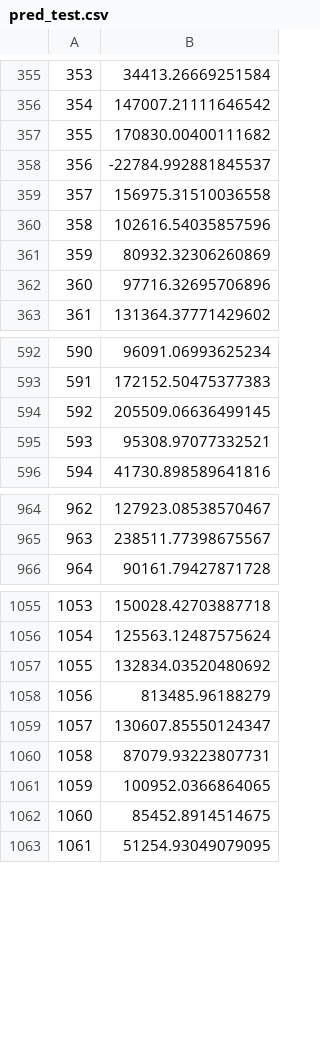
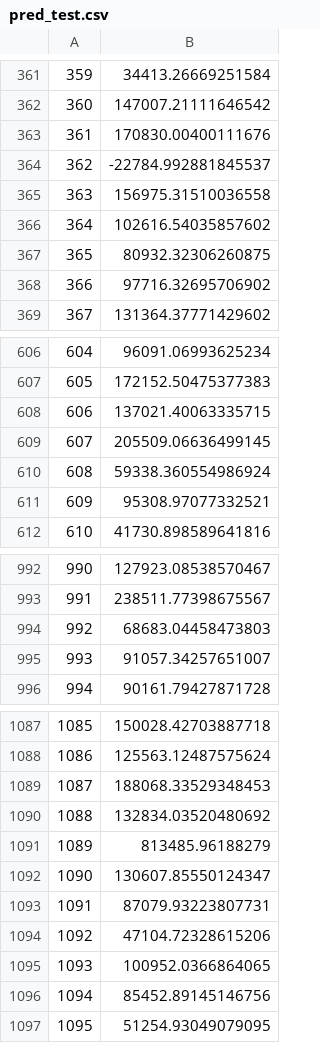
Before and after one commit to Camidlp/Hackathon, a CSV file: pred_test.csv, drawn as a sheet; only a part is shown, gaps mark what is left out; addresses are those after the commit; the diff covers the shown part only; the diff names each change by its address in the sheet, - before the commit and + after, or states it on an @@ line.

```diff
--- a/pred_test.csv
+++ b/pred_test.csv
@@ column A renumbered from row 98 down @@
-B363: 170830.00400111682
+B363: 170830.00400111676
-B366: 102616.54035857596
+B366: 102616.54035857602
-B367: 80932.32306260869
+B367: 80932.32306260875
-B368: 97716.32695706896
+B368: 97716.32695706902
+row 608: 606 | 137021.40063335715
+row 610: 608 | 59338.360554986924
+row 994: 992 | 68683.04458473803
+row 995: 993 | 91057.34257651007
+row 1089: 1087 | 188068.33529348453
+row 1094: 1092 | 47104.72328615206
-B1096: 85452.8914514675
+B1096: 85452.89145146756
```
Also changed, not shown: 40 added rows and 20 edited cells elsewhere in this file, 1 other file.
